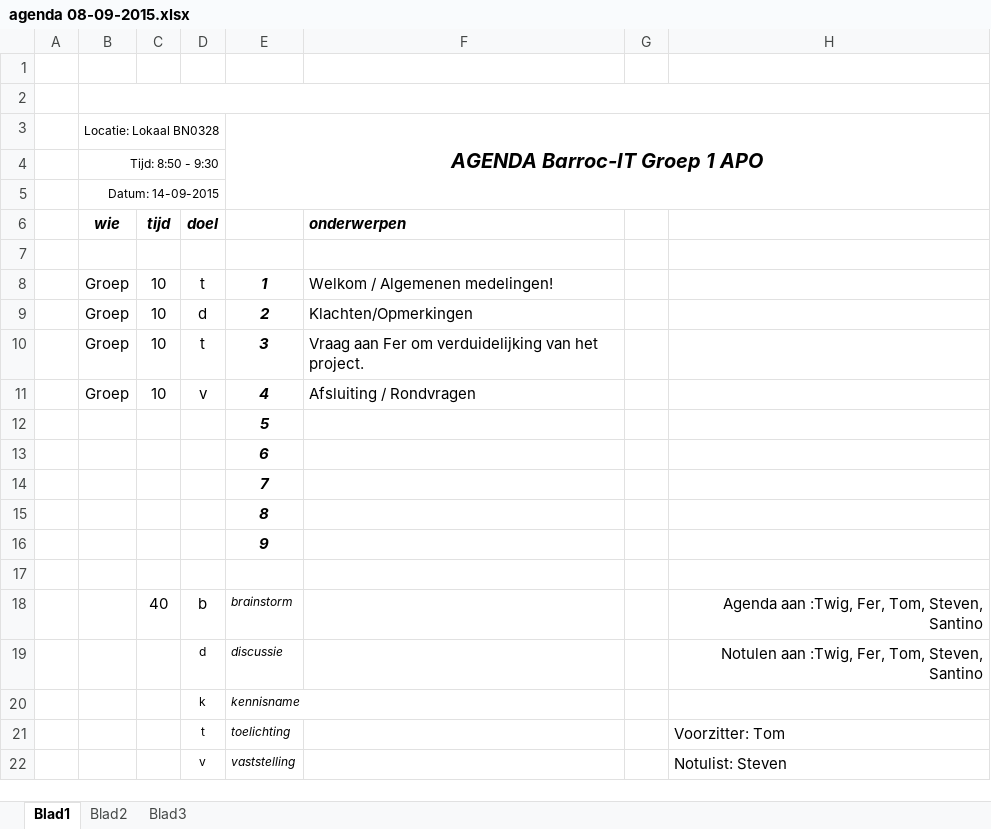
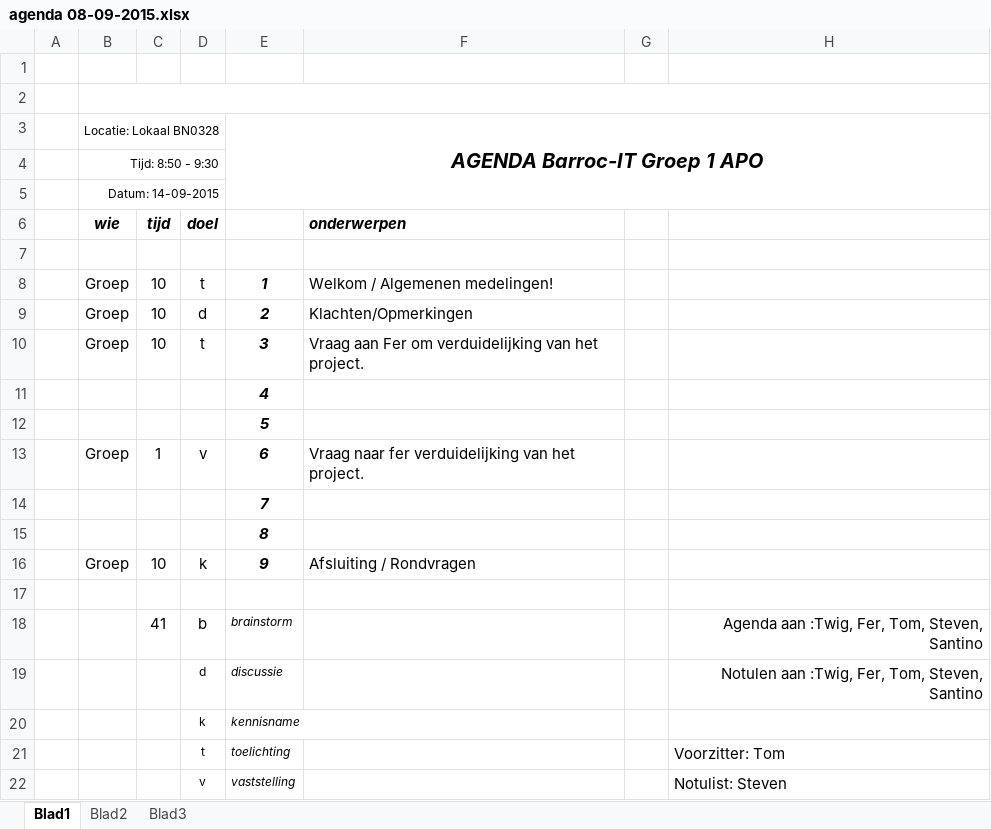
Before and after one commit to teumaas/BarrocIT, an Excel workbook: Barroc IT - Documentatie/Tom/agenda 08-09-2015.xlsx, sheet Blad1, drawn as a sheet; only a part is shown; values as stored, in another font and other column widths than the file's, no borders; removed rows and columns are numbered as before the commit, all else as after; the diff names each change by its address in the sheet, - before the commit and + after, or states it on an @@ line.

```diff
--- a/Barroc IT - Documentatie/Tom/agenda 08-09-2015.xlsx (sheet Blad1)
+++ b/Barroc IT - Documentatie/Tom/agenda 08-09-2015.xlsx (sheet Blad1)
-row 11:  | Groep | 10 | v | 4 | Afsluiting / Rondvragen
+row 11:  |  |  |  | 4
-row 13:  |  |  |  | 6
+row 13:  | Groep | 1 | v | 6 | Vraag naar fer verduidelijking van het project.
-row 16:  |  |  |  | 9
+row 16:  | Groep | 10 | k | 9 | Afsluiting / Rondvragen
-C18: 40
+C18: 41
```
Also changed, not shown: 2 other files.
